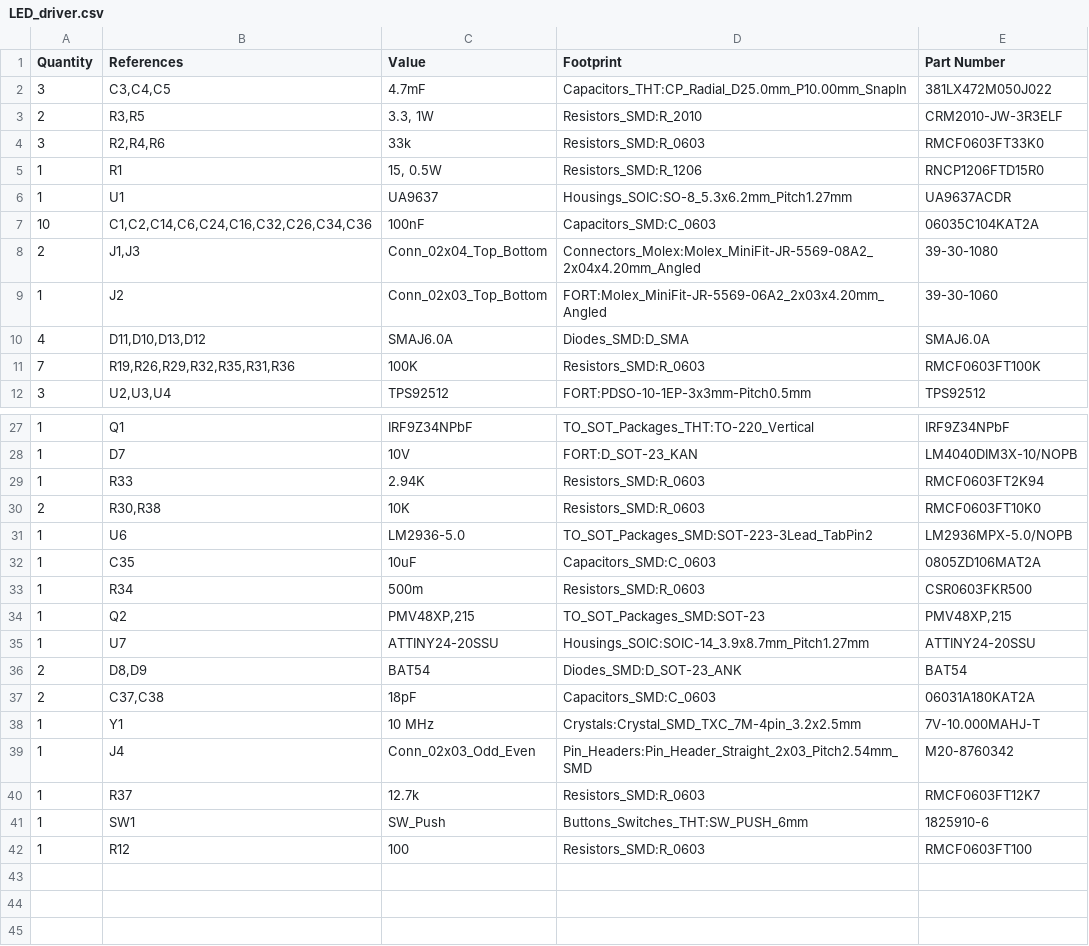
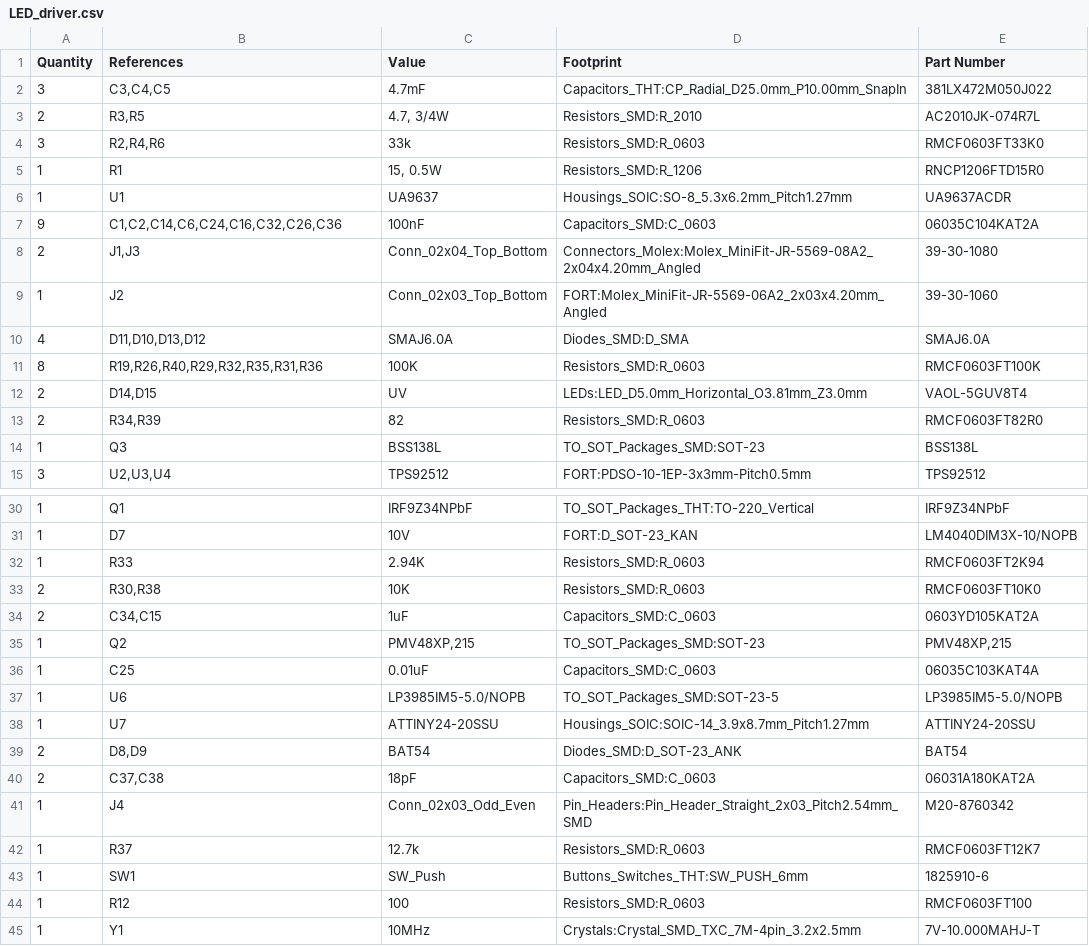
Before and after one commit to formicidae-tracker/hardware, a CSV file: ecad/helios/LED_driver/LED_driver.csv, drawn as a sheet; only a part is shown, gaps mark what is left out.

```diff
--- a/ecad/helios/LED_driver/LED_driver.csv
+++ b/ecad/helios/LED_driver/LED_driver.csv
@@ -2,3 +2,3 @@ Quantity,References,Value,Footprint,Part Number
 3,"C3,C4,C5","4.7mF","Capacitors_THT:CP_Radial_D25.0mm_P10.00mm_SnapIn","381LX472M050J022"
-2,"R3,R5","3.3, 1W","Resistors_SMD:R_2010","CRM2010-JW-3R3ELF"
+2,"R3,R5","4.7, 3/4W","Resistors_SMD:R_2010","AC2010JK-074R7L"
 3,"R2,R4,R6","33k","Resistors_SMD:R_0603","RMCF0603FT33K0"
@@ -6,3 +6,3 @@ Quantity,References,Value,Footprint,Part Number
 1,"U1","UA9637","Housings_SOIC:SO-8_5.3x6.2mm_Pitch1.27mm","UA9637ACDR"
-10,"C1,C2,C14,C6,C24,C16,C32,C26,C34,C36","100nF","Capacitors_SMD:C_0603","06035C104KAT2A"
+9,"C1,C2,C14,C6,C24,C16,C32,C26,C36","100nF","Capacitors_SMD:C_0603","06035C104KAT2A"
 2,"J1,J3","Conn_02x04_Top_Bottom","Connectors_Molex:Molex_MiniFit-JR-5569-08A2_2x04x4.20mm_Angled","39-30-1080"
@@ -10,3 +10,6 @@ Quantity,References,Value,Footprint,Part Number
 4,"D11,D10,D13,D12","SMAJ6.0A","Diodes_SMD:D_SMA","SMAJ6.0A"
-7,"R19,R26,R29,R32,R35,R31,R36","100K","Resistors_SMD:R_0603","RMCF0603FT100K"
+8,"R19,R26,R40,R29,R32,R35,R31,R36","100K","Resistors_SMD:R_0603","RMCF0603FT100K"
+2,"D14,D15","UV","LEDs:LED_D5.0mm_Horizontal_O3.81mm_Z3.0mm","VAOL-5GUV8T4"
+2,"R34,R39","82","Resistors_SMD:R_0603","RMCF0603FT82R0"
+1,"Q3","BSS138L","TO_SOT_Packages_SMD:SOT-23","BSS138L"
 3,"U2,U3,U4","TPS92512","FORT:PDSO-10-1EP-3x3mm-Pitch0.5mm","TPS92512"
@@ -30,6 +33,6 @@ Quantity,References,Value,Footprint,Part Number
 2,"R30,R38","10K","Resistors_SMD:R_0603","RMCF0603FT10K0"
-1,"U6","LM2936-5.0","TO_SOT_Packages_SMD:SOT-223-3Lead_TabPin2","LM2936MPX-5.0/NOPB"
-1,"C35","10uF","Capacitors_SMD:C_0603","0805ZD106MAT2A"
-1,"R34","500m","Resistors_SMD:R_0603","CSR0603FKR500"
+2,"C34,C15","1uF","Capacitors_SMD:C_0603","0603YD105KAT2A"
 1,"Q2","PMV48XP,215","TO_SOT_Packages_SMD:SOT-23","PMV48XP,215"
+1,"C25","0.01uF","Capacitors_SMD:C_0603","06035C103KAT4A"
+1,"U6","LP3985IM5-5.0/NOPB","TO_SOT_Packages_SMD:SOT-23-5","LP3985IM5-5.0/NOPB"
 1,"U7","ATTINY24-20SSU","Housings_SOIC:SOIC-14_3.9x8.7mm_Pitch1.27mm","ATTINY24-20SSU"
@@ -37,3 +40,2 @@ Quantity,References,Value,Footprint,Part Number
 2,"C37,C38","18pF","Capacitors_SMD:C_0603","06031A180KAT2A"
-1,"Y1","10 MHz","Crystals:Crystal_SMD_TXC_7M-4pin_3.2x2.5mm","7V-10.000MAHJ-T"
 1,"J4","Conn_02x03_Odd_Even","Pin_Headers:Pin_Header_Straight_2x03_Pitch2.54mm_SMD","M20-8760342"
@@ -42 +44,2 @@ Quantity,References,Value,Footprint,Part Number
 1,"R12","100","Resistors_SMD:R_0603","RMCF0603FT100"
+1,"Y1","10MHz","Crystals:Crystal_SMD_TXC_7M-4pin_3.2x2.5mm","7V-10.000MAHJ-T"
```
Also changed, not shown: 44 other files.
